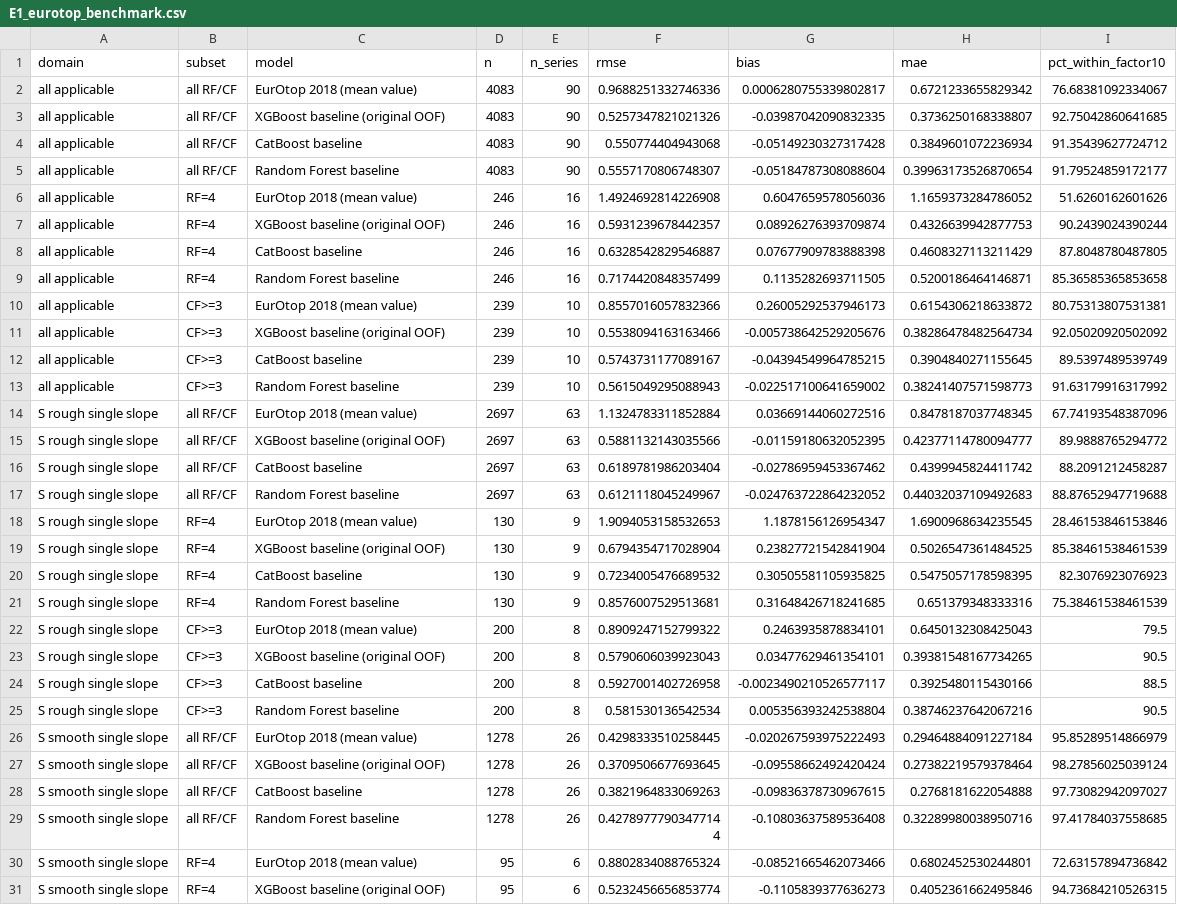
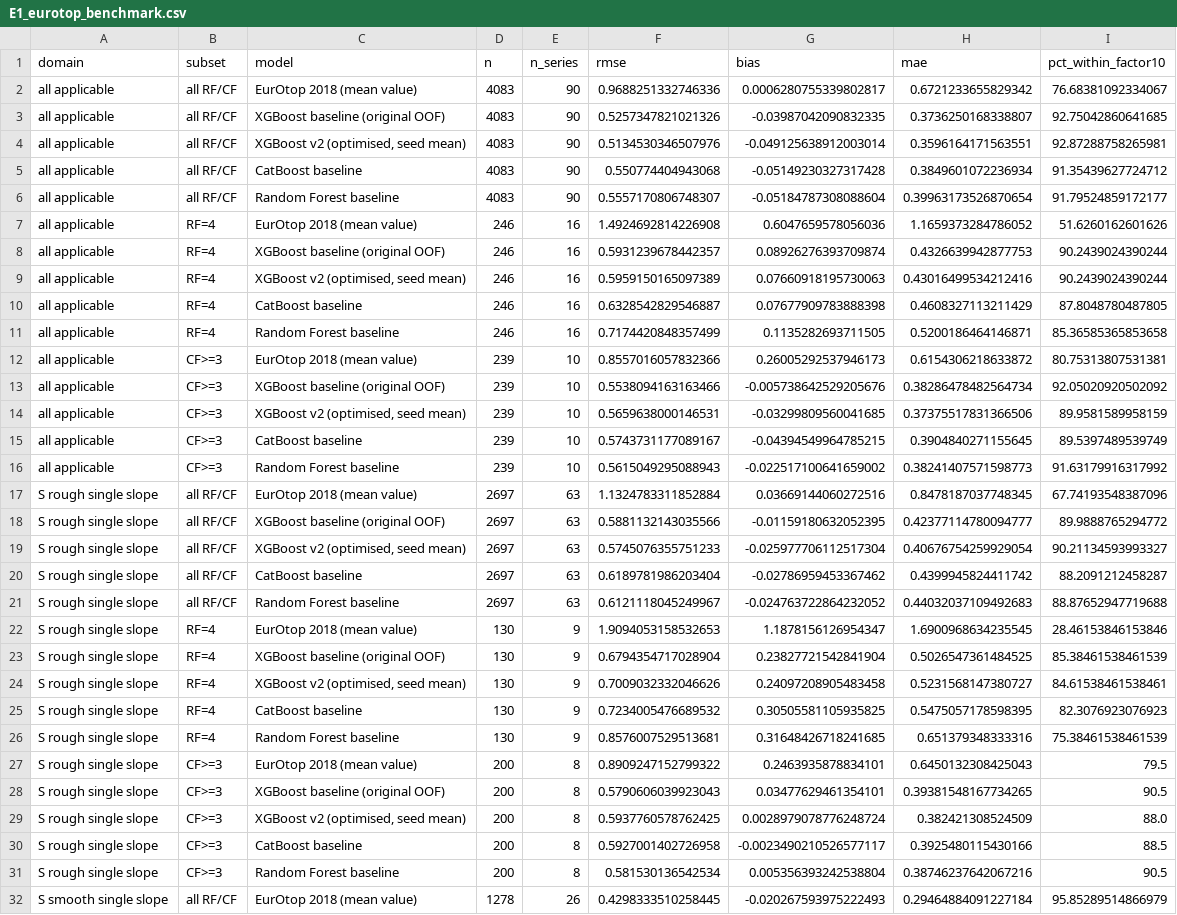
Before and after one commit to Pouyazarbipour/Causal-Concept-Explanations-for-Overtopping, a CSV file: revision/tables/E1_eurotop_benchmark.csv, drawn as a sheet; only a part is shown; the shorter side is filled out with more unchanged rows; the diff covers the shown part only; the diff names each change by its address in the sheet, - before the commit and + after, or states it on an @@ line.

```diff
--- a/revision/tables/E1_eurotop_benchmark.csv
+++ b/revision/tables/E1_eurotop_benchmark.csv
+row 4: all applicable | all RF/CF | XGBoost v2 (optimised, seed mean) | 4083 | 90 | 0.5134530346507976 | -0.049125638912003014 | 0.3596164171563551 | 92.87288758265981
+row 9: all applicable | RF=4 | XGBoost v2 (optimised, seed mean) | 246 | 16 | 0.5959150165097389 | 0.07660918195730063 | 0.43016499534212416 | 90.2439024390244
+row 14: all applicable | CF>=3 | XGBoost v2 (optimised, seed mean) | 239 | 10 | 0.5659638000146531 | -0.03299809560041685 | 0.37375517831366506 | 89.9581589958159
+row 19: S rough single slope | all RF/CF | XGBoost v2 (optimised, seed mean) | 2697 | 63 | 0.5745076355751233 | -0.025977706112517304 | 0.40676754259929054 | 90.21134593993327
+row 24: S rough single slope | RF=4 | XGBoost v2 (optimised, seed mean) | 130 | 9 | 0.7009032332046626 | 0.24097208905483458 | 0.5231568147380727 | 84.61538461538461
+row 29: S rough single slope | CF>=3 | XGBoost v2 (optimised, seed mean) | 200 | 8 | 0.5937760578762425 | 0.0028979078776248724 | 0.382421308524509 | 88.0
```
Also changed, not shown: 5 added rows elsewhere in this file, 7 other files.
